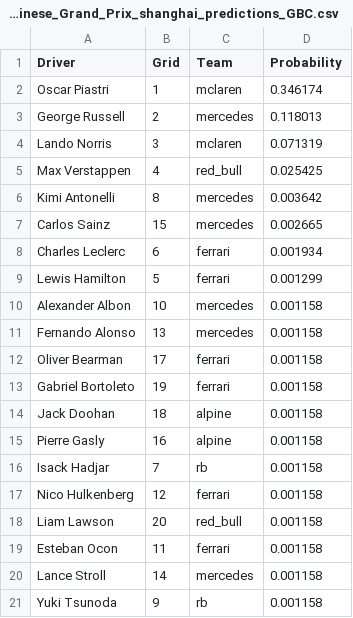
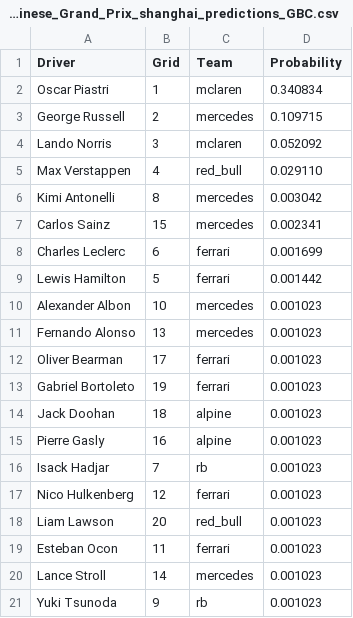
Before and after one commit to adithyadaine/F1-Prediction-Model, a CSV file: notebooks/predictions_GBC_Streamlined/2025_R02_2025_Chinese_Grand_Prix_shanghai_predictions_GBC.csv, drawn as a sheet.

```diff
--- a/notebooks/predictions_GBC_Streamlined/2025_R02_2025_Chinese_Grand_Prix_shanghai_predictions_GBC.csv
+++ b/notebooks/predictions_GBC_Streamlined/2025_R02_2025_Chinese_Grand_Prix_shanghai_predictions_GBC.csv
@@ -1,21 +1,21 @@
 Driver,Grid,Team,Probability
-Oscar Piastri,1,mclaren,0.346174
-George Russell,2,mercedes,0.118013
-Lando Norris,3,mclaren,0.071319
-Max Verstappen,4,red_bull,0.025425
-Kimi Antonelli,8,mercedes,0.003642
-Carlos Sainz,15,mercedes,0.002665
-Charles Leclerc,6,ferrari,0.001934
-Lewis Hamilton,5,ferrari,0.001299
-Alexander Albon,10,mercedes,0.001158
-Fernando Alonso,13,mercedes,0.001158
-Oliver Bearman,17,ferrari,0.001158
-Gabriel Bortoleto,19,ferrari,0.001158
-Jack Doohan,18,alpine,0.001158
-Pierre Gasly,16,alpine,0.001158
-Isack Hadjar,7,rb,0.001158
-Nico Hulkenberg,12,ferrari,0.001158
-Liam Lawson,20,red_bull,0.001158
-Esteban Ocon,11,ferrari,0.001158
-Lance Stroll,14,mercedes,0.001158
-Yuki Tsunoda,9,rb,0.001158
+Oscar Piastri,1,mclaren,0.340834
+George Russell,2,mercedes,0.109715
+Lando Norris,3,mclaren,0.052092
+Max Verstappen,4,red_bull,0.029110
+Kimi Antonelli,8,mercedes,0.003042
+Carlos Sainz,15,mercedes,0.002341
+Charles Leclerc,6,ferrari,0.001699
+Lewis Hamilton,5,ferrari,0.001442
+Alexander Albon,10,mercedes,0.001023
+Fernando Alonso,13,mercedes,0.001023
+Oliver Bearman,17,ferrari,0.001023
+Gabriel Bortoleto,19,ferrari,0.001023
+Jack Doohan,18,alpine,0.001023
+Pierre Gasly,16,alpine,0.001023
+Isack Hadjar,7,rb,0.001023
+Nico Hulkenberg,12,ferrari,0.001023
+Liam Lawson,20,red_bull,0.001023
+Esteban Ocon,11,ferrari,0.001023
+Lance Stroll,14,mercedes,0.001023
+Yuki Tsunoda,9,rb,0.001023
```
Also changed, not shown: notebooks/predictions_GBC_Streamlined/2025_R01_2025_Australian_Grand_Prix_albert_park_predictions_GBC.csv, notebooks/predictions_GBC_Streamlined/2025_R03_2025_Japanese_Grand_Prix_suzuka_predictions_GBC.csv, 20 other files.
